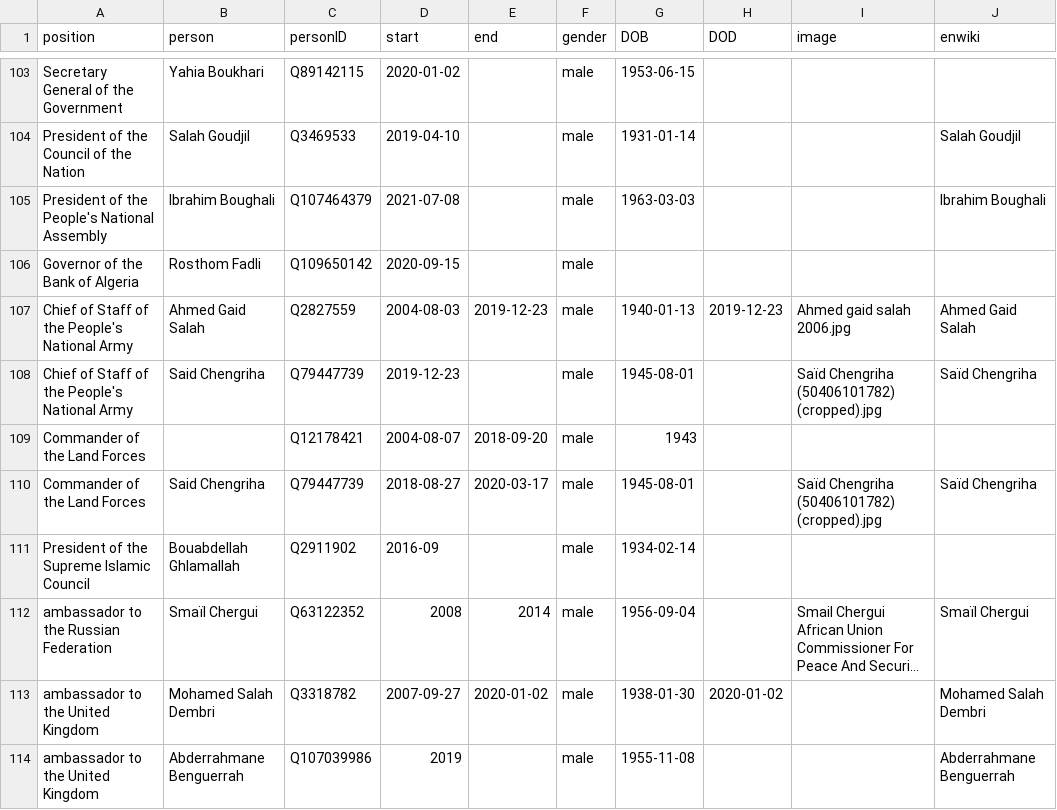
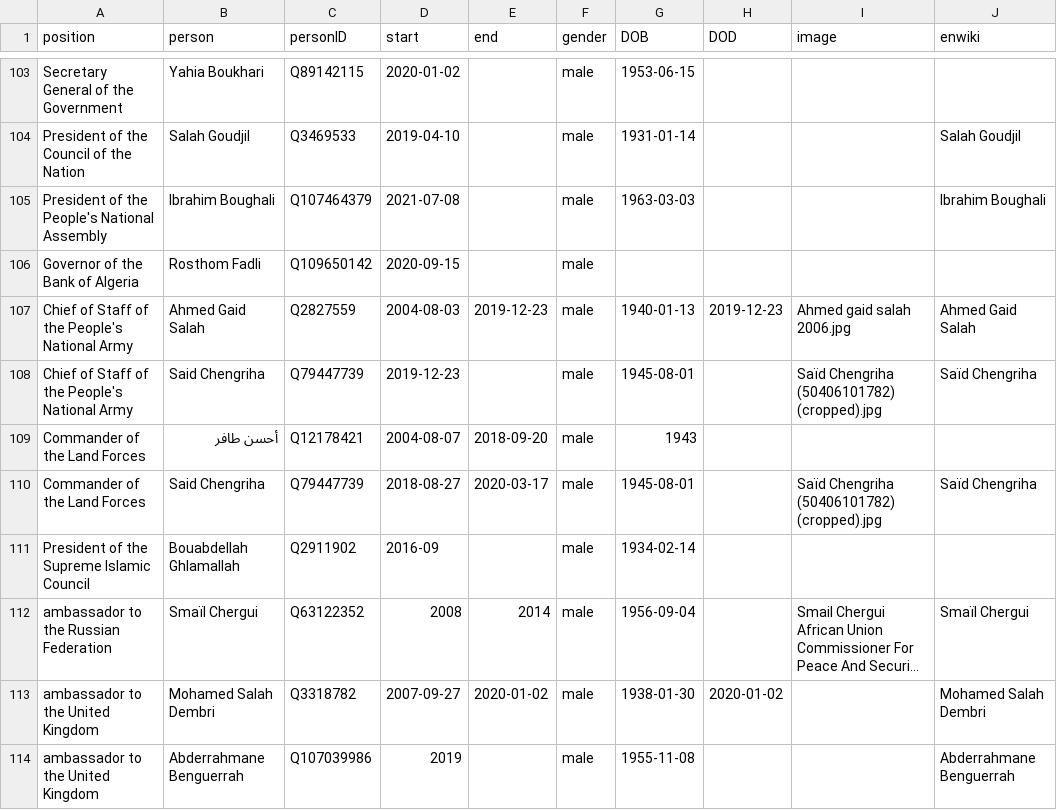
Before and after one commit to every-politician-scrapers/algeria-cabinet, a CSV file: html/holders21.csv, drawn as a sheet; only a part is shown, gaps mark what is left out; long unchanged cells end in ….

Commit message:
PCB update

```diff
--- a/html/holders21.csv
+++ b/html/holders21.csv
@@ -108,3 +108,3 @@ Chief of Staff of the People's National Army,Ahmed Gaid Salah,Q2827559,2004-08-0
 Chief of Staff of the People's National Army,Said Chengriha,Q79447739,2019-12-23,,male,1945-08-01,,Saïd Chengriha (50406101782) (cropped).jpg,Saïd Chengriha
-Commander of the Land Forces,,Q12178421,2004-08-07,2018-09-20,male,1943,,,
+Commander of the Land Forces,أحسن طافر,Q12178421,2004-08-07,2018-09-20,male,1943,,,
 Commander of the Land Forces,Said Chengriha,Q79447739,2018-08-27,2020-03-17,male,1945-08-01,,Saïd Chengriha (50406101782) (cropped).jpg,Saïd Chengriha
```
